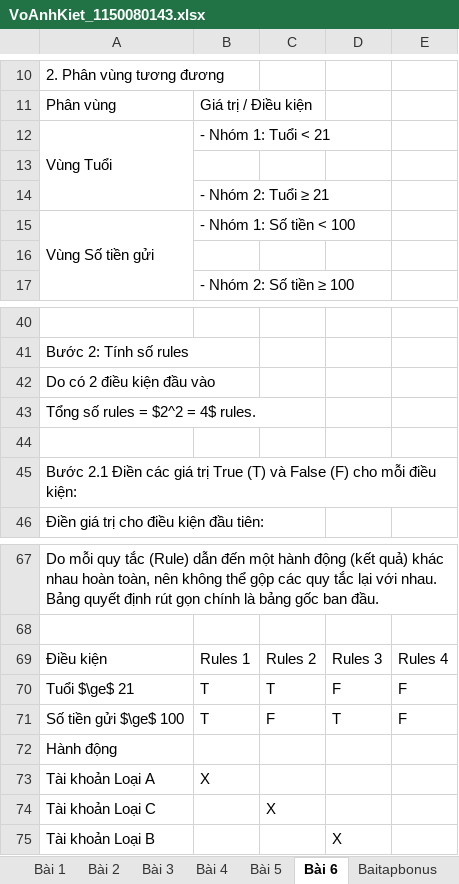
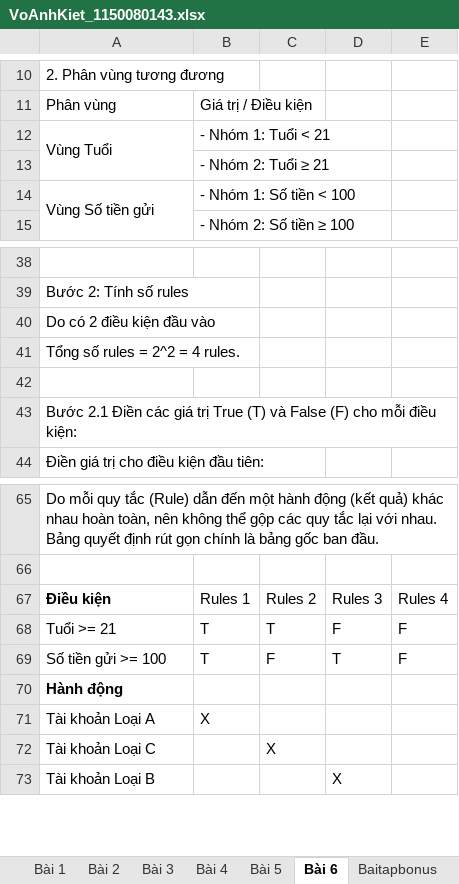
Before and after one commit to kietvo5924/1150080143_VoAnhKiet_CNPM2_Testing, an Excel workbook: VoAnhKiet_1150080143.xlsx, sheet Bài 6, drawn as a sheet; only a part is shown, gaps mark what is left out; values as stored, in another font and other column widths than the file's, no borders; removed rows and columns are numbered as before the commit, all else as after; the diff names each change by its address in the sheet, - before the commit and + after, or states it on an @@ line.

```diff
--- a/VoAnhKiet_1150080143.xlsx (sheet Bài 6)
+++ b/VoAnhKiet_1150080143.xlsx (sheet Bài 6)
-row 13: (empty)
-row 16: (empty)
-A41: Tổng số rules = $2^2 = 4$ rules.
+A41: Tổng số rules = 2^2 = 4 rules.
-A67 bold: off
+A67 bold: on
-A68: Tuổi $\ge$ 21
+A68: Tuổi >= 21
-A69: Số tiền gửi $\ge$ 100
+A69: Số tiền gửi >= 100
-A70 bold: off
+A70 bold: on
```
Also changed, not shown: sheet Baitapbonus, sheet Bài 3, sheet Bài 4.
